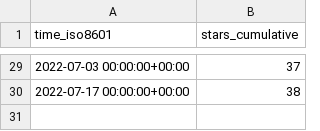
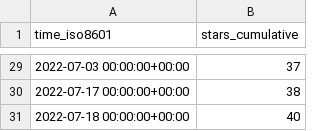
Before and after one commit to nickbandooo/email-nuker, a CSV file: bagarrattaa/email-nuker/ghrs-data/stargazers.csv, drawn as a sheet; only a part is shown, gaps mark what is left out.

```diff
--- a/bagarrattaa/email-nuker/ghrs-data/stargazers.csv
+++ b/bagarrattaa/email-nuker/ghrs-data/stargazers.csv
@@ -30 +30,2 @@ time_iso8601,stars_cumulative
 2022-07-17 00:00:00+00:00,38
+2022-07-18 00:00:00+00:00,40
```
